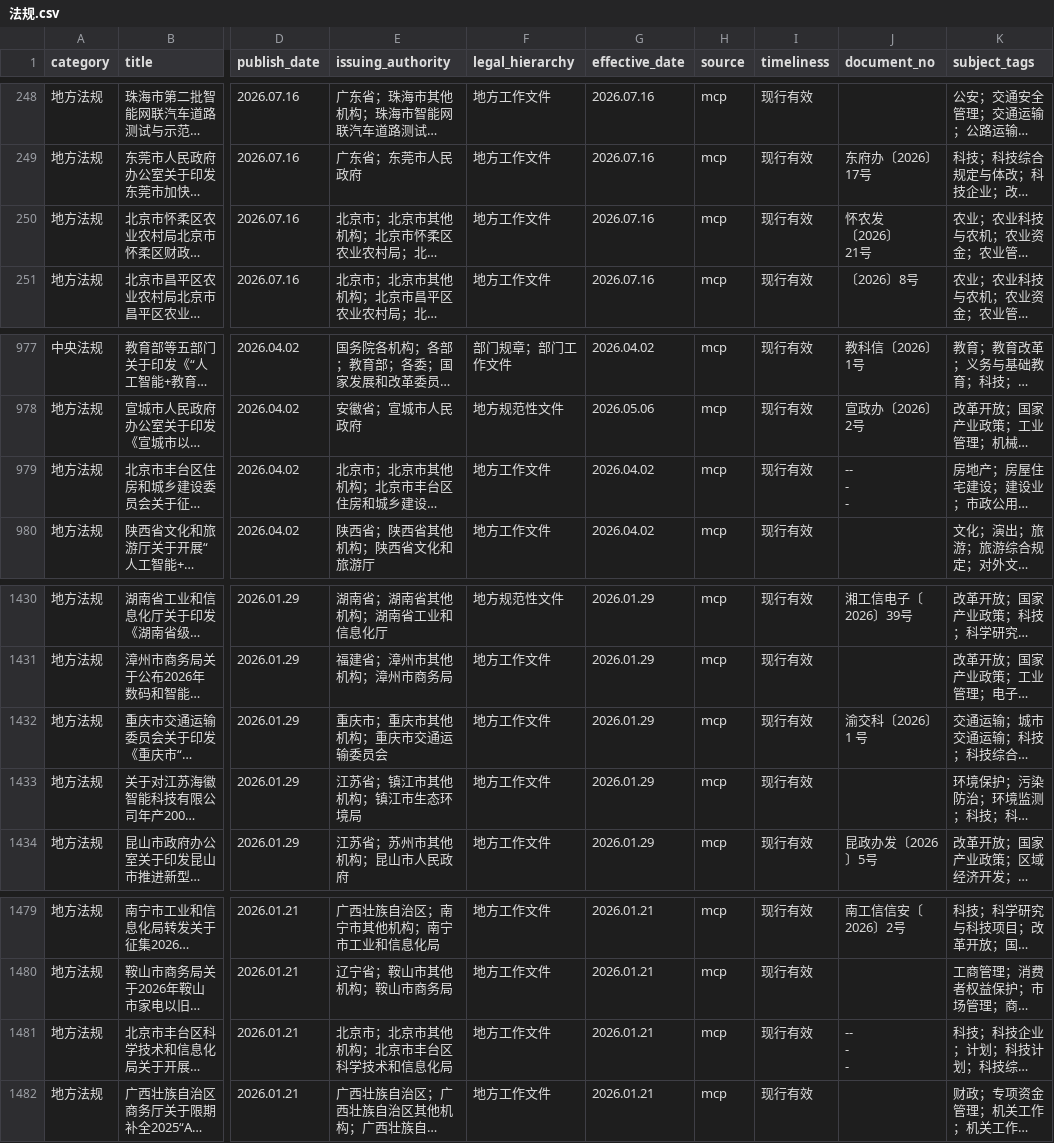
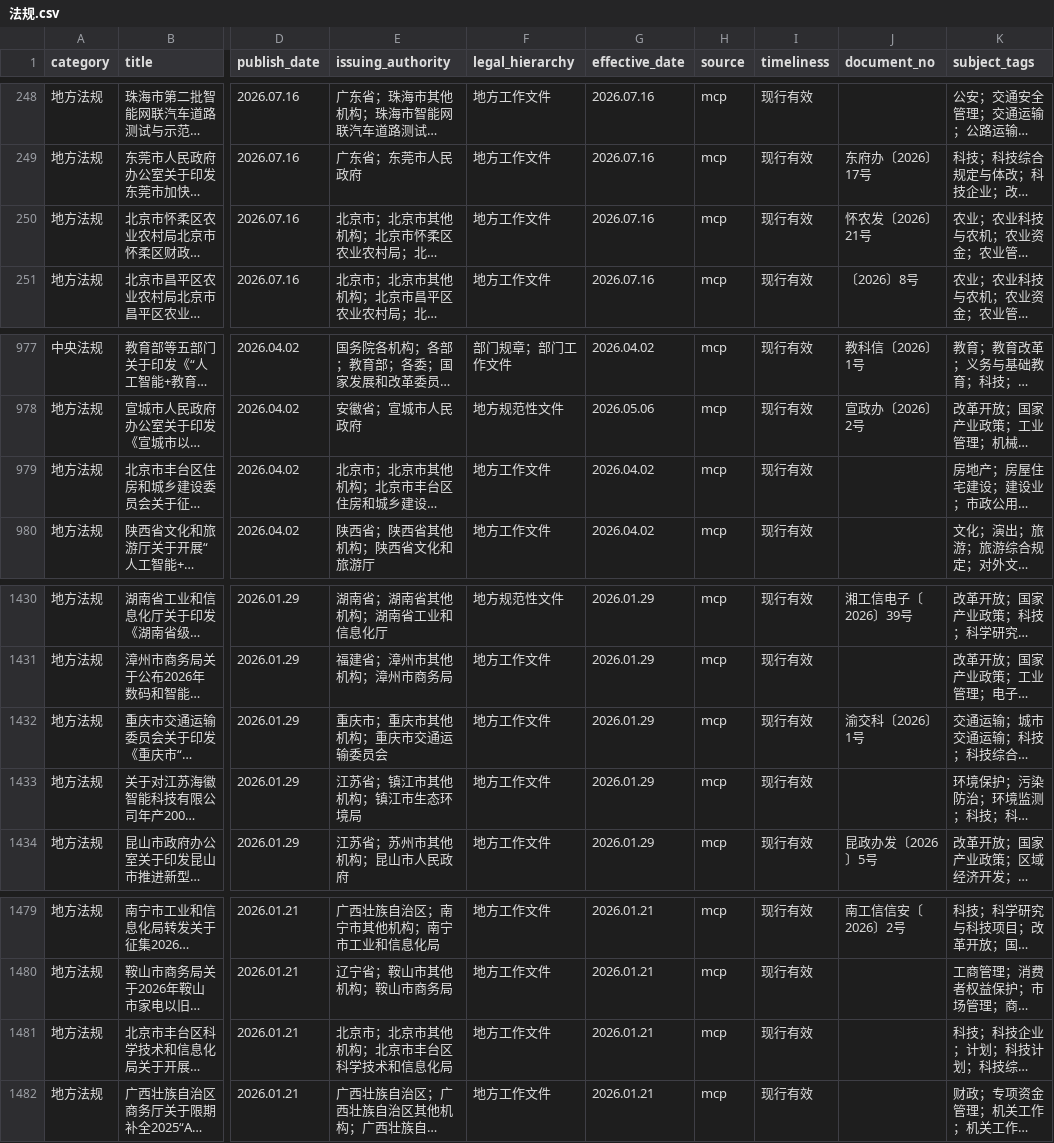
Before and after one commit to youngfish42/law_query, a CSV file: 法规.csv, drawn as a sheet; only a part is shown, gaps mark what is left out; long unchanged cells end in …; ↵ is a line break in a cell; the diff names each change by its address in the sheet, - before the commit and + after, or states it on an @@ line.

Commit message:
fix: 分支审查修复——文号清洗、时效性覆盖语义、位阶筛选口径
- query.py: document_no 统一经 _clean_document_no 清洗（去内嵌空白、纯符号占位符置空），
  派生与 CSV 读入路径全覆盖；存量 JSONL/CSV 脏文号已清洗重建
- query.py: timeliness 等长不同值也覆盖（尚未施行→现行有效 的状态翻转能被更新）；
  MCP 数组字段经 _clean_str_list 做类型防御
- index.html: hashchange 后刷新位阶选项，修复失效 hier 值导致「显示全部、实际 0 条」；
  位阶下拉改为 parseList 逐项统计与匹配（复合值记录可达）；tag 胶囊再点取消筛选
- backfill_mcp.yml: 新增 refresh 输入（CI 可触发全量重扫富化）

```diff
--- a/法规.csv
+++ b/法规.csv
-J250 (document_no): 怀农发 ↵ 〔2026〕 ↵ 21号
+J250 (document_no): 怀农发〔2026〕21号
-J979 (document_no): -- ↵ - ↵ -
+J979 (document_no): (empty)
-J1432 (document_no): 渝交科〔2026〕1 号
+J1432 (document_no): 渝交科〔2026〕1号
-J1481 (document_no): -- ↵ - ↵ -
+J1481 (document_no): (empty)
```
Also changed, not shown: 5 other files.
